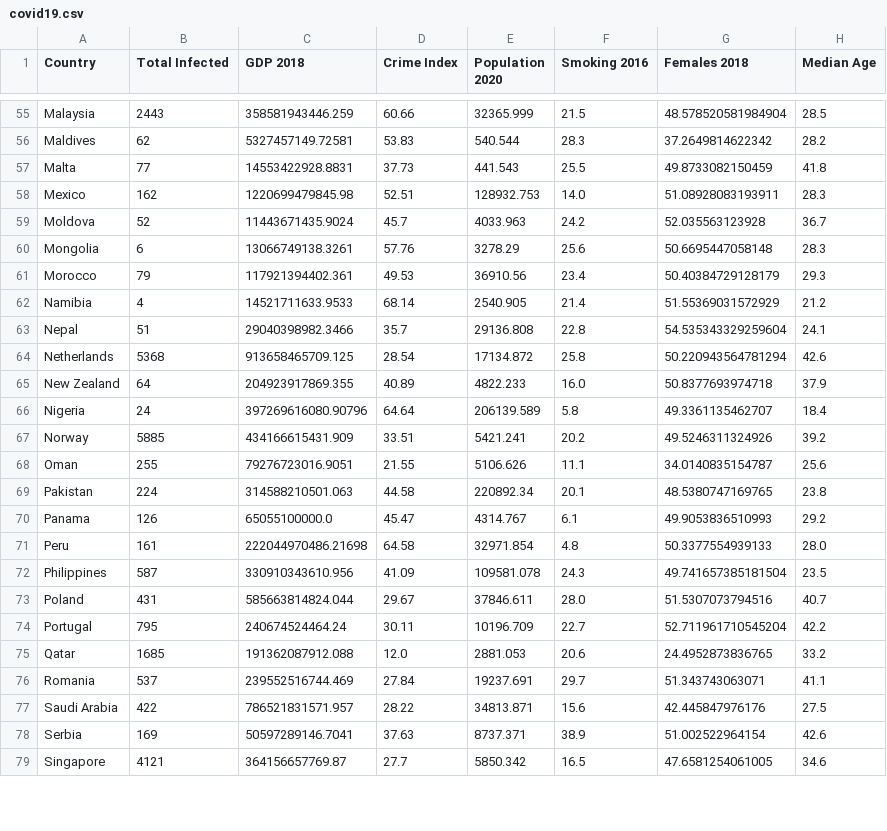
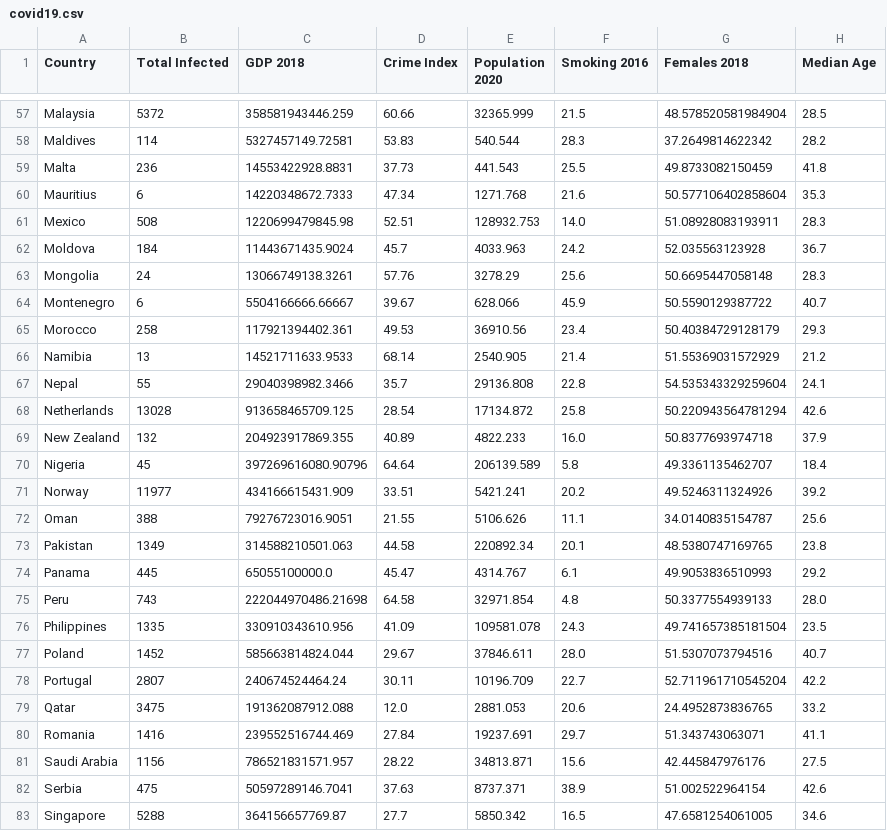
Before and after one commit to UncleGedd/COVID19-EDA, a CSV file: covid19.csv, drawn as a sheet; only a part is shown, gaps mark what is left out; addresses are those after the commit; the diff covers the shown part only; the diff names each change by its address in the sheet, - before the commit and + after, or states it on an @@ line.

```diff
--- a/covid19.csv
+++ b/covid19.csv
-B57 (Total Infected): 2443
+B57 (Total Infected): 5372
-B58 (Total Infected): 62
+B58 (Total Infected): 114
-B59 (Total Infected): 77
+B59 (Total Infected): 236
+row 60: Mauritius | 6 | 14220348672.7333 | 47.34 | 1271.768 | 21.6 | 50.577106402858604 | 35.3
-B61 (Total Infected): 162
+B61 (Total Infected): 508
-B62 (Total Infected): 52
+B62 (Total Infected): 184
-B63 (Total Infected): 6
+B63 (Total Infected): 24
+row 64: Montenegro | 6 | 5504166666.66667 | 39.67 | 628.066 | 45.9 | 50.5590129387722 | 40.7
-B65 (Total Infected): 79
+B65 (Total Infected): 258
-B66 (Total Infected): 4
+B66 (Total Infected): 13
-B67 (Total Infected): 51
+B67 (Total Infected): 55
-B68 (Total Infected): 5368
+B68 (Total Infected): 13028
-B69 (Total Infected): 64
+B69 (Total Infected): 132
-B70 (Total Infected): 24
+B70 (Total Infected): 45
-B71 (Total Infected): 5885
+B71 (Total Infected): 11977
-B72 (Total Infected): 255
+B72 (Total Infected): 388
-B73 (Total Infected): 224
+B73 (Total Infected): 1349
-B74 (Total Infected): 126
+B74 (Total Infected): 445
-B75 (Total Infected): 161
+B75 (Total Infected): 743
-B76 (Total Infected): 587
+B76 (Total Infected): 1335
-B77 (Total Infected): 431
+B77 (Total Infected): 1452
-B78 (Total Infected): 795
+B78 (Total Infected): 2807
-B79 (Total Infected): 1685
+B79 (Total Infected): 3475
-B80 (Total Infected): 537
+B80 (Total Infected): 1416
-B81 (Total Infected): 422
+B81 (Total Infected): 1156
-B82 (Total Infected): 169
+B82 (Total Infected): 475
-B83 (Total Infected): 4121
+B83 (Total Infected): 5288
```
Also changed, not shown: 3 added rows and 68 edited cells elsewhere in this file, 1 other file.
